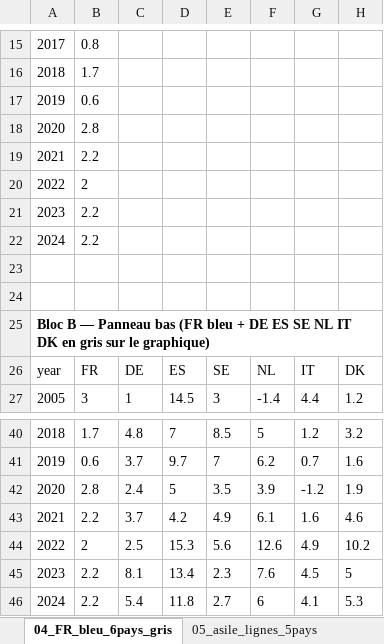
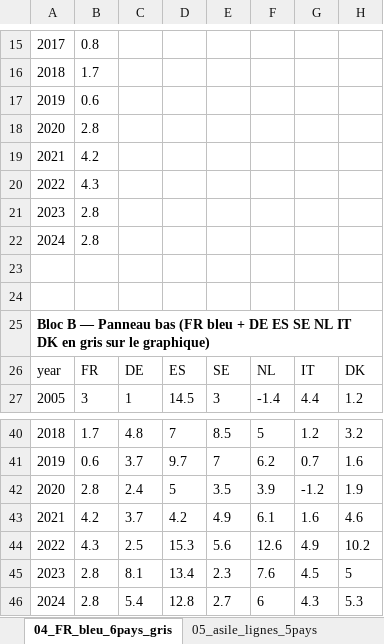
Before and after one commit to SamiNakibETU/Immigration_France_Analyse, an Excel workbook: charts/output/terra_nova_migrations_dataviz.xlsx, sheet 04_FR_bleu_6pays_gris, drawn as a sheet; only a part is shown, gaps mark what is left out; values as stored, in another font and other column widths than the file's, no borders; the diff names each change by its address in the sheet, - before the commit and + after, or states it on an @@ line.

```diff
--- a/charts/output/terra_nova_migrations_dataviz.xlsx (sheet 04_FR_bleu_6pays_gris)
+++ b/charts/output/terra_nova_migrations_dataviz.xlsx (sheet 04_FR_bleu_6pays_gris)
-B19: 2.2
+B19: 4.2
-B20: 2
+B20: 4.3
-B21:B22: 2.2
+B21:B22: 2.8
-B43: 2.2
+B43: 4.2
-B44: 2
+B44: 4.3
-B45:B46: 2.2
+B45:B46: 2.8
-D46: 11.8
+D46: 12.8
-G46: 4.1
+G46: 4.3
```
Also changed, not shown: sheet 11_ratio_asile_sur_solde_net, sheet 07_solde_net_vs_asile, sheet 10_rang_France_UE27, sheet 09_UE27_classement_2024, sheet 12_quadri_FR_DE_IT_ES, sheet 02_FR_FX_IT_Italie, 3 more sheets, 24 other files.
